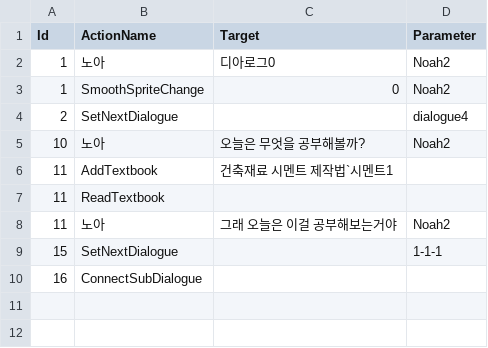
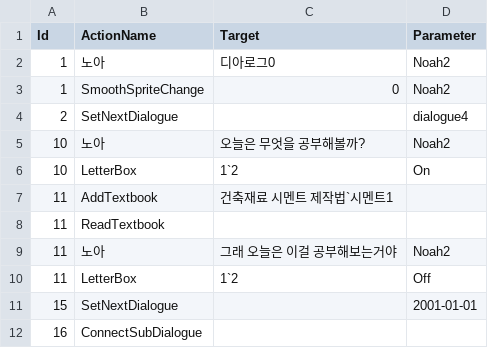
Before and after one commit to leehamin-miku/Mermaid-on-the-isle, a CSV file: MermaidProject/Assets/Resources/VN_DB/1-1.csv, drawn as a sheet.

Commit message:
LetterBox Action 구현

```diff
--- a/MermaidProject/Assets/Resources/VN_DB/1-1.csv
+++ b/MermaidProject/Assets/Resources/VN_DB/1-1.csv
@@ -5,2 +5,3 @@
 10,노아,오늘은 무엇을 공부해볼까?,Noah2
+10,LetterBox,1`2,On
 11,AddTextbook,건축재료 시멘트 제작법`시멘트1,
@@ -8,3 +9,4 @@
 11,노아,그래 오늘은 이걸 공부해보는거야,Noah2
-15,SetNextDialogue,,1-1-1
+11,LetterBox,1`2,Off
+15,SetNextDialogue,,2001-01-01
 16,ConnectSubDialogue,,
```
Also changed, not shown: 5 other files.
